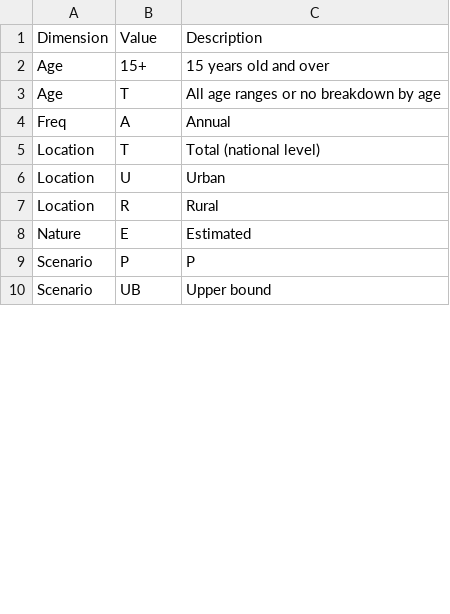
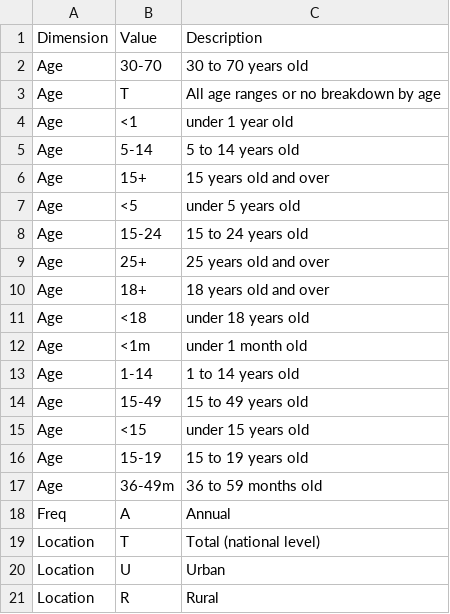
Before and after one commit to shraddha0110/SDGsDataPackage, a CSV file: dimensionvalues.csv, drawn as a sheet; only a part is shown; the shorter side is filled out with more unchanged rows; the diff covers the shown part only.

```diff
--- a/dimensionvalues.csv
+++ b/dimensionvalues.csv
@@ -1,4 +1,18 @@
 Dimension,Value,Description
+Age,30-70,30 to 70 years old
+Age,T,All age ranges or no breakdown by age
+Age,<1,under 1 year old
+Age,5-14,5 to 14 years old
 Age,15+,15 years old and over
-Age,T,All age ranges or no breakdown by age
+Age,<5,under 5 years old
+Age,15-24,15 to 24 years old
+Age,25+,25 years old and over
+Age,18+,18 years old and over
+Age,<18,under 18 years old
+Age,<1m,under 1 month old
+Age,1-14,1 to 14 years old
+Age,15-49,15 to 49 years old
+Age,<15,under 15 years old
+Age,15-19,15 to 19 years old
+Age,36-49m,36 to 59 months old
 Freq,A,Annual
```
Also changed, not shown: 32 added rows and 3 moved rows elsewhere in this file, 2 other files.
